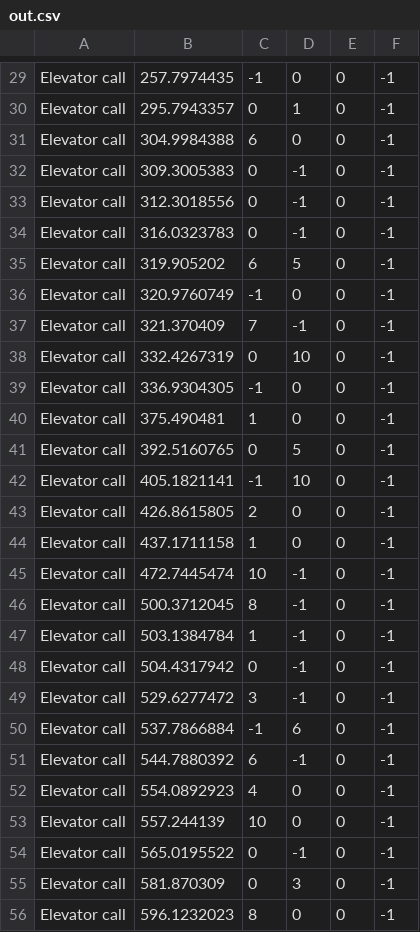
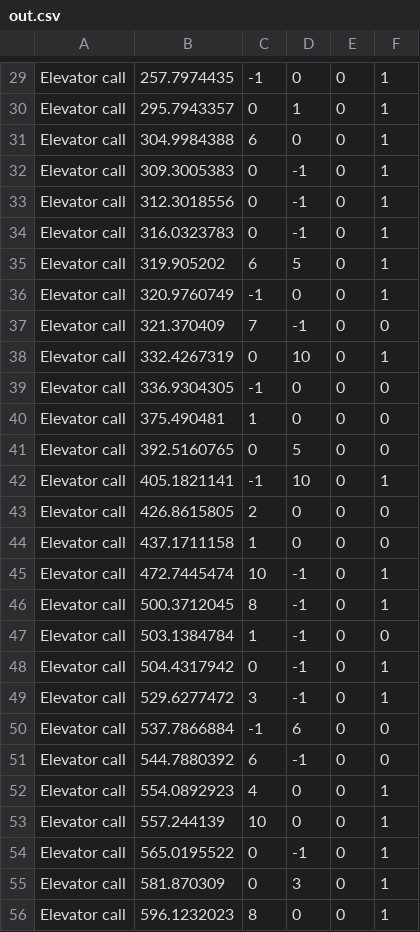
Before and after one commit to orff1989/ex1OOP, a CSV file: out.csv, drawn as a sheet; only a part is shown, gaps mark what is left out; the diff covers the shown part only; the diff names each change by its address in the sheet, - before the commit and + after, or states it on an @@ line.

```diff
--- a/out.csv
+++ b/out.csv
-F29:F36: -1
+F29:F36: 1
-F37: -1
+F37: 0
-F38: -1
+F38: 1
-F39:F41: -1
+F39:F41: 0
-F42: -1
+F42: 1
-F43:F44: -1
+F43:F44: 0
-F45:F46: -1
+F45:F46: 1
-F47: -1
+F47: 0
-F48:F49: -1
+F48:F49: 1
-F50:F51: -1
+F50:F51: 0
-F52:F56: -1
+F52:F56: 1
```
Also changed, not shown: 72 edited cells elsewhere in this file.
